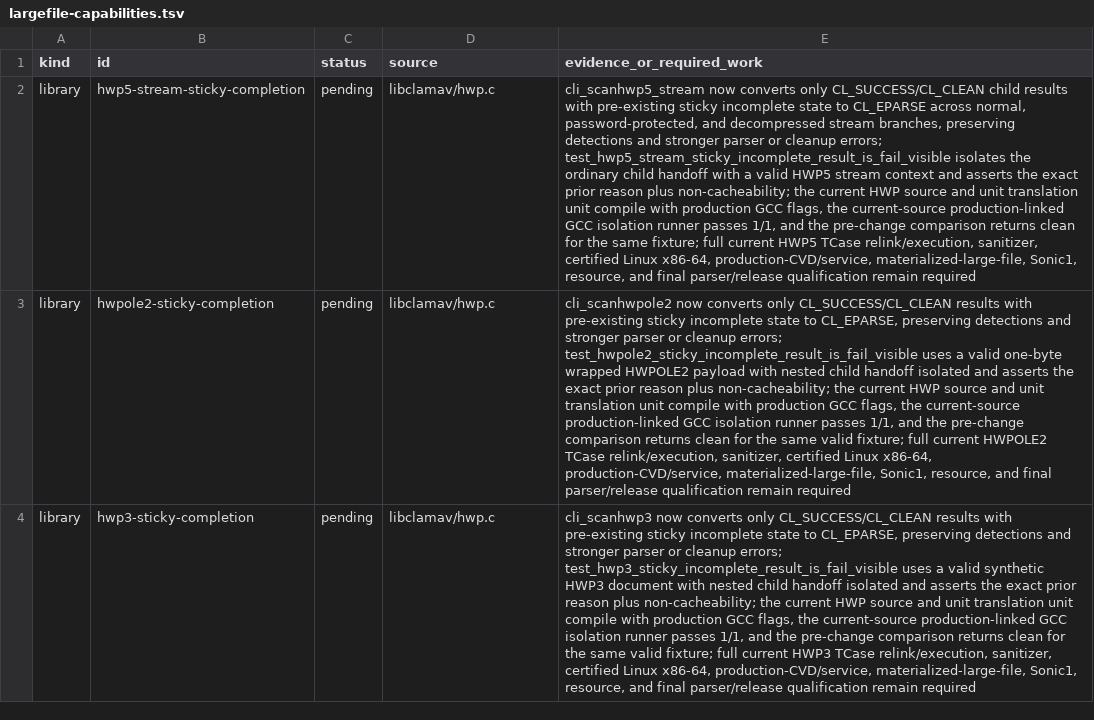
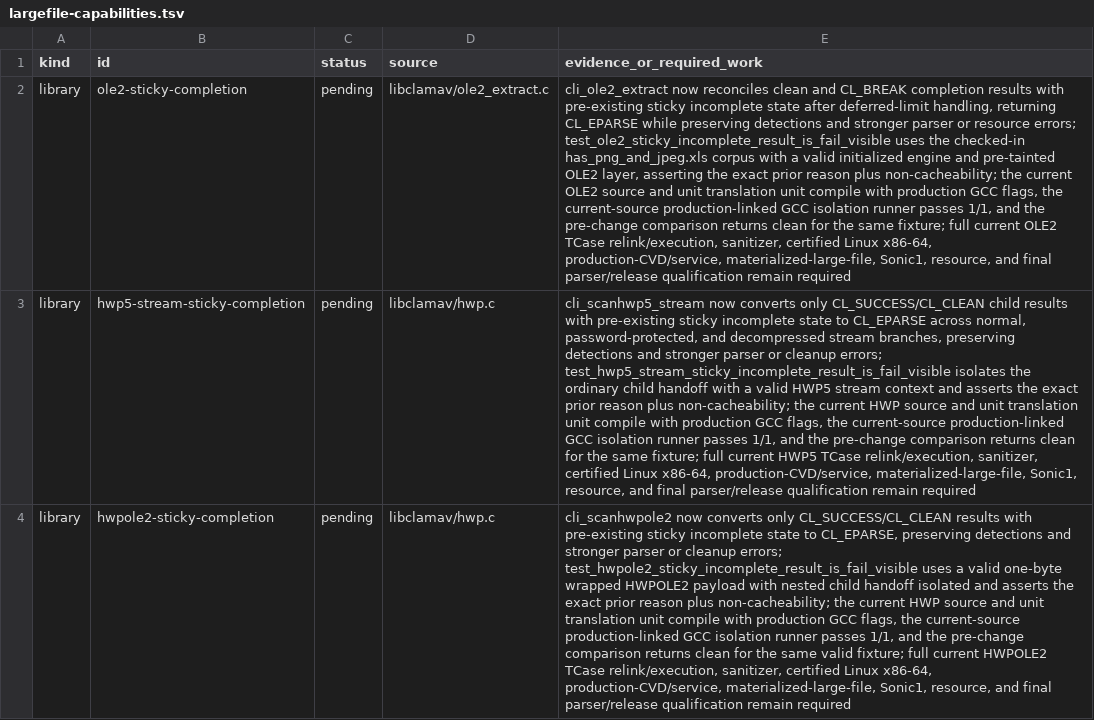
Before and after one commit to NeonGameStudios/ClamAV-32gb, a TSV file: docs/largefile-capabilities.tsv, drawn as a sheet; only a part is shown; the shorter side is filled out with more unchanged rows; the diff names each change by its address in the sheet, - before the commit and + after, or states it on an @@ line.

Commit message:
Reconcile OLE2 sticky incomplete results

```diff
--- a/docs/largefile-capabilities.tsv
+++ b/docs/largefile-capabilities.tsv
+row 2: library | ole2-sticky-completion | pending | libclamav/ole2_extract.c | cli_ole2_extract now reconciles clean and CL_BREAK completion results with pre-existing sticky incomplete state after deferred-limit handling, returning CL_EPARSE while preserving detections and stronger parser or resource errors; test_ole2_sticky_incomplete_result_is_fail_visible uses the checked-in has_png_and_jpeg.xls corpus with a valid initialized engine and pre-tainted OLE2 layer, asserting the exact prior reason plus non-cacheability; the current OLE2 source and unit translation unit compile with production GCC flags, the current-source production-linked GCC isolation runner passes 1/1, and the pre-change comparison returns clean for the same fixture; full current OLE2 TCase relink/execution, sanitizer, certified Linux x86-64, production-CVD/service, materialized-large-file, Sonic1, resource, and final parser/release qualification remain required
```
Also changed, not shown: 6 other files.
